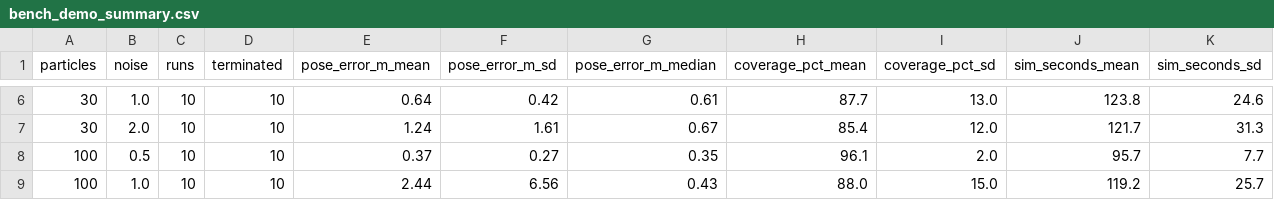
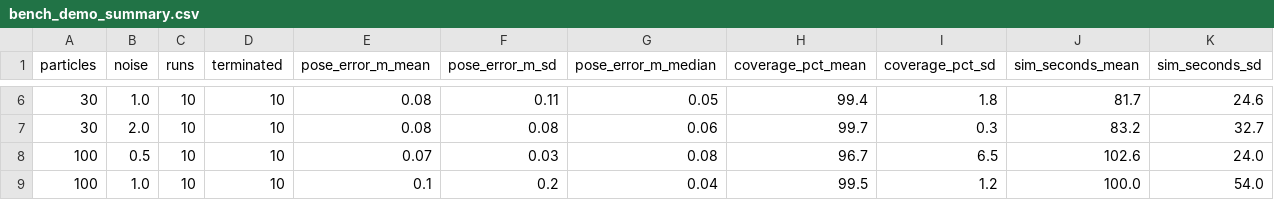
Before and after one commit to Ramy3077/Probabilistic-SLAM-with-Autonomous-Exploration-in-Simulation-Uob, a CSV file: results/bench_demo_summary.csv, drawn as a sheet; only a part is shown, gaps mark what is left out; the diff covers the shown part only.

```diff
--- a/results/bench_demo_summary.csv
+++ b/results/bench_demo_summary.csv
@@ -6,4 +6,4 @@ particles,noise,runs,terminated,pose_error_m_mean,pose_error_m_sd,pose_error_m_m
-30,1.0,10,10,0.64,0.42,0.61,87.7,13.0,123.8,24.6
-30,2.0,10,10,1.24,1.61,0.67,85.4,12.0,121.7,31.3
-100,0.5,10,10,0.37,0.27,0.35,96.1,2.0,95.7,7.7
-100,1.0,10,10,2.44,6.56,0.43,88.0,15.0,119.2,25.7
+30,1.0,10,10,0.08,0.11,0.05,99.4,1.8,81.7,24.6
+30,2.0,10,10,0.08,0.08,0.06,99.7,0.3,83.2,32.7
+100,0.5,10,10,0.07,0.03,0.08,96.7,6.5,102.6,24.0
+100,1.0,10,10,0.1,0.2,0.04,99.5,1.2,100.0,54.0
```
Also changed, not shown: 35 edited cells elsewhere in this file, results/bench_demo_runs.csv, 12 other files.
